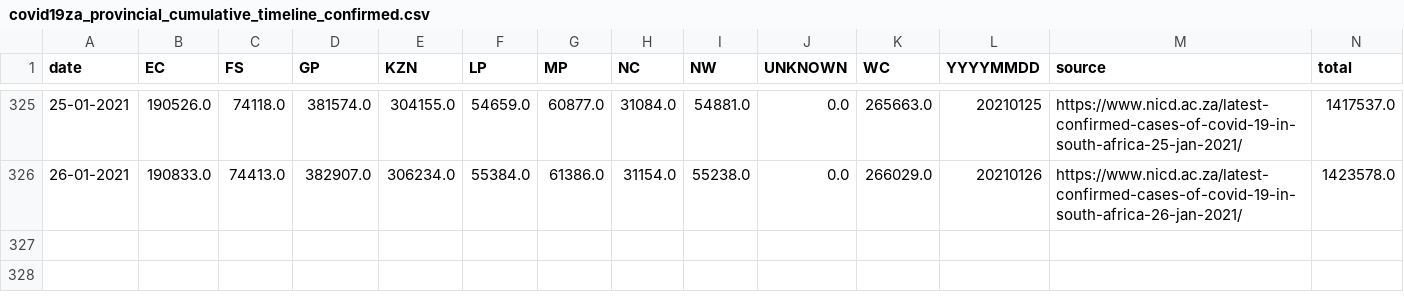
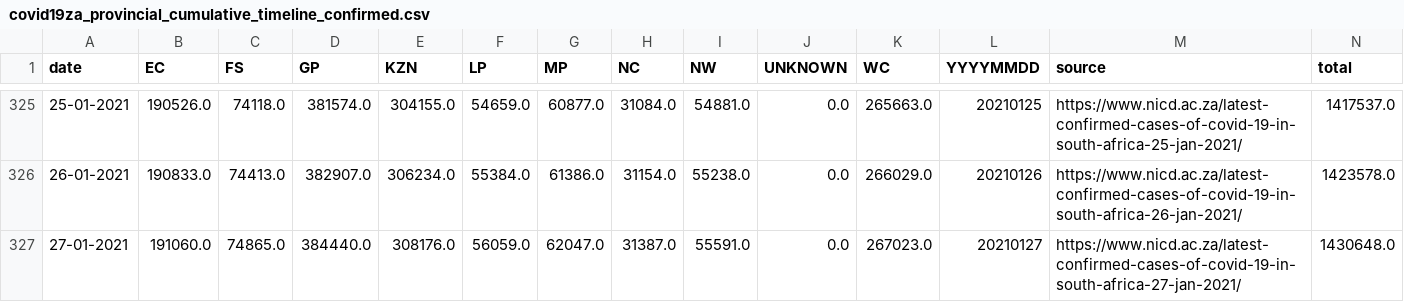
Before and after one commit to SimonRosen173/Covid19SAData_Data, a CSV file: data/scraped/covid19za_provincial_cumulative_timeline_confirmed.csv, drawn as a sheet; only a part is shown, gaps mark what is left out; the diff names each change by its address in the sheet, - before the commit and + after, or states it on an @@ line.

Commit message:
Data updated @ Thu Jan 28 04:02:56 UTC 2021

```diff
--- a/data/scraped/covid19za_provincial_cumulative_timeline_confirmed.csv
+++ b/data/scraped/covid19za_provincial_cumulative_timeline_confirmed.csv
+row 327: 27-01-2021 | 191060.0 | 74865.0 | 384440.0 | 308176.0 | 56059.0 | 62047.0 | 31387.0 | 55591.0 | 0.0 | 267023.0 | 20210127 | https://www.nicd.ac.za/latest-confirmed-cases-of-covid-19-in-south-africa-27-jan-2021/ | 1430648.0
```
Also changed, not shown: data/sa/all_cum_data.csv, data/sa/all_daily_data.csv, 9 other files.
